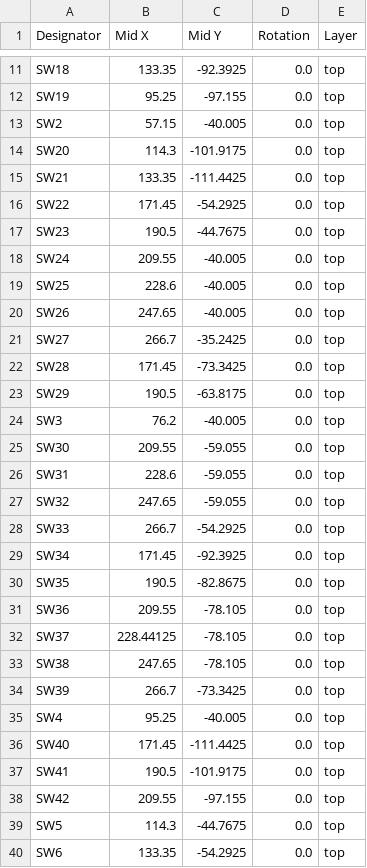
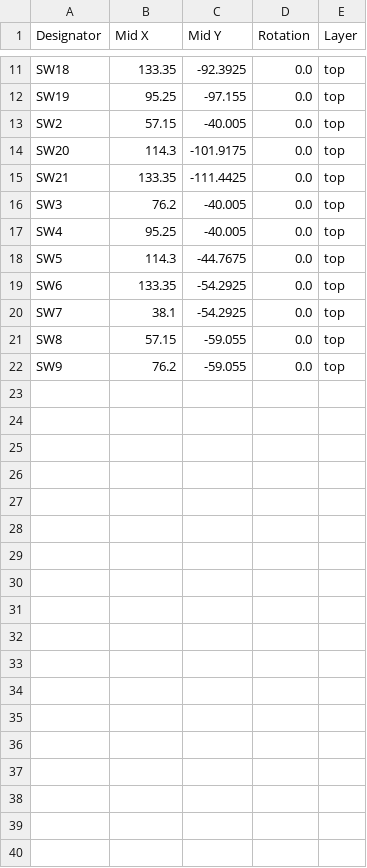
Before and after one commit to tamaroh/maggie42, a CSV file: plate/production/positions.csv, drawn as a sheet; only a part is shown, gaps mark what is left out; the shorter side is filled out with more unchanged rows; the diff names each change by its address in the sheet, - before the commit and + after, or states it on an @@ line.

Commit message:
changed top-plate half-size

```diff
--- a/plate/production/positions.csv
+++ b/plate/production/positions.csv
-row 16: SW22 | 171.45 | -54.2925 | 0.0 | top
-row 17: SW23 | 190.5 | -44.7675 | 0.0 | top
-row 18: SW24 | 209.55 | -40.005 | 0.0 | top
-row 19: SW25 | 228.6 | -40.005 | 0.0 | top
-row 20: SW26 | 247.65 | -40.005 | 0.0 | top
-row 21: SW27 | 266.7 | -35.2425 | 0.0 | top
-row 22: SW28 | 171.45 | -73.3425 | 0.0 | top
-row 23: SW29 | 190.5 | -63.8175 | 0.0 | top
-row 25: SW30 | 209.55 | -59.055 | 0.0 | top
-row 26: SW31 | 228.6 | -59.055 | 0.0 | top
-row 27: SW32 | 247.65 | -59.055 | 0.0 | top
-row 28: SW33 | 266.7 | -54.2925 | 0.0 | top
-row 29: SW34 | 171.45 | -92.3925 | 0.0 | top
-row 30: SW35 | 190.5 | -82.8675 | 0.0 | top
-row 31: SW36 | 209.55 | -78.105 | 0.0 | top
-row 32: SW37 | 228.44125 | -78.105 | 0.0 | top
-row 33: SW38 | 247.65 | -78.105 | 0.0 | top
-row 34: SW39 | 266.7 | -73.3425 | 0.0 | top
-row 36: SW40 | 171.45 | -111.4425 | 0.0 | top
-row 37: SW41 | 190.5 | -101.9175 | 0.0 | top
-row 38: SW42 | 209.55 | -97.155 | 0.0 | top
```
Also changed, not shown: 10 other files.
